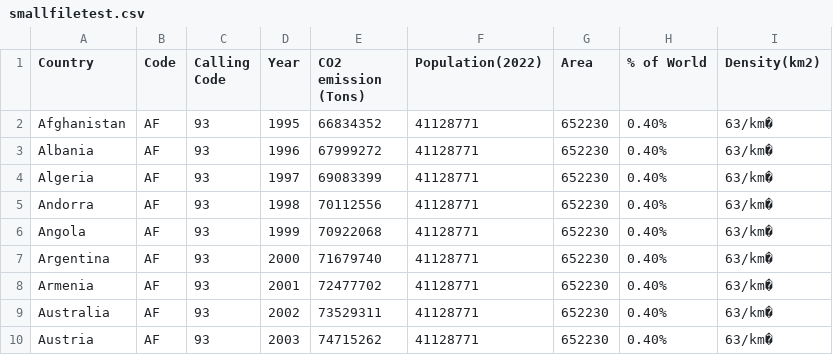
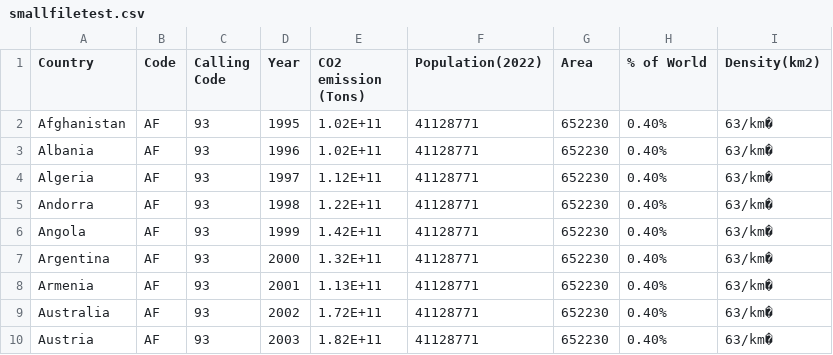
Before and after one commit to coldguy332/LinkedList, a CSV file: smallfiletest.csv, drawn as a sheet.

```diff
--- a/smallfiletest.csv
+++ b/smallfiletest.csv
@@ -1,10 +1,10 @@
 Country,Code,Calling Code,Year,CO2 emission (Tons),Population(2022),Area,% of World,Density(km2)
-Afghanistan,AF,93,1995,66834352,41128771,652230,0.40%,63/km�
-Albania,AF,93,1996,67999272,41128771,652230,0.40%,63/km�
-Algeria,AF,93,1997,69083399,41128771,652230,0.40%,63/km�
-Andorra,AF,93,1998,70112556,41128771,652230,0.40%,63/km�
-Angola,AF,93,1999,70922068,41128771,652230,0.40%,63/km�
-Argentina,AF,93,2000,71679740,41128771,652230,0.40%,63/km�
-Armenia,AF,93,2001,72477702,41128771,652230,0.40%,63/km�
-Australia,AF,93,2002,73529311,41128771,652230,0.40%,63/km�
-Austria,AF,93,2003,74715262,41128771,652230,0.40%,63/km�
+Afghanistan,AF,93,1995,1.02E+11,41128771,652230,0.40%,63/km�
+Albania,AF,93,1996,1.02E+11,41128771,652230,0.40%,63/km�
+Algeria,AF,93,1997,1.12E+11,41128771,652230,0.40%,63/km�
+Andorra,AF,93,1998,1.22E+11,41128771,652230,0.40%,63/km�
+Angola,AF,93,1999,1.42E+11,41128771,652230,0.40%,63/km�
+Argentina,AF,93,2000,1.32E+11,41128771,652230,0.40%,63/km�
+Armenia,AF,93,2001,1.13E+11,41128771,652230,0.40%,63/km�
+Australia,AF,93,2002,1.72E+11,41128771,652230,0.40%,63/km�
+Austria,AF,93,2003,1.82E+11,41128771,652230,0.40%,63/km�
```
Also changed, not shown: 3 other files.
